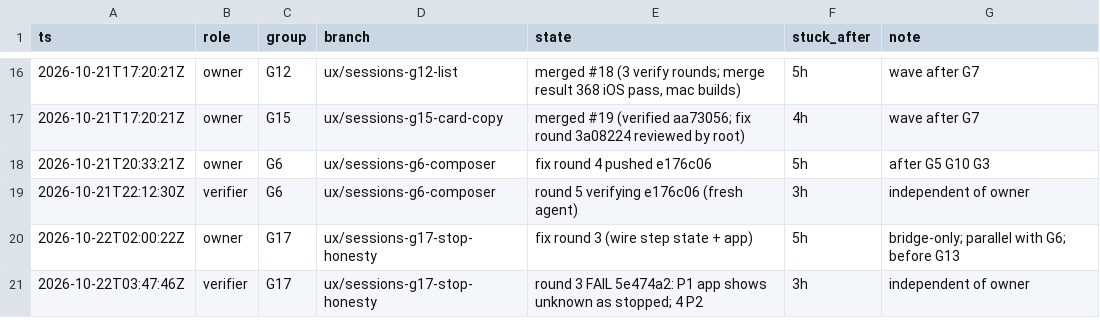
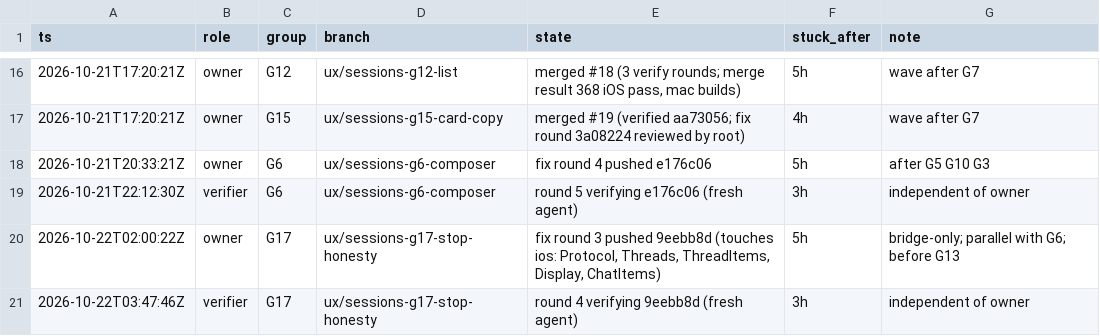
Before and after one commit to IamP5/claudio-bot, a TSV file: docs/ux-program/agents.tsv, drawn as a sheet; only a part is shown, gaps mark what is left out.

```diff
--- a/docs/ux-program/agents.tsv
+++ b/docs/ux-program/agents.tsv
@@ -19,3 +19,3 @@ ts	role	group	branch	state	stuck_after	note
 2026-10-21T22:12:30Z	verifier	G6	ux/sessions-g6-composer	round 5 verifying e176c06 (fresh agent)	3h	independent of owner
-2026-10-22T02:00:22Z	owner	G17	ux/sessions-g17-stop-honesty	fix round 3 (wire step state + app)	5h	bridge-only; parallel with G6; before G13
-2026-10-22T03:47:46Z	verifier	G17	ux/sessions-g17-stop-honesty	round 3 FAIL 5e474a2: P1 app shows unknown as stopped; 4 P2	3h	independent of owner
+2026-10-22T02:00:22Z	owner	G17	ux/sessions-g17-stop-honesty	fix round 3 pushed 9eebb8d (touches ios: Protocol, Threads, ThreadItems, Display, ChatItems)	5h	bridge-only; parallel with G6; before G13
+2026-10-22T03:47:46Z	verifier	G17	ux/sessions-g17-stop-honesty	round 4 verifying 9eebb8d (fresh agent)	3h	independent of owner
```
Also changed, not shown: docs/ux-program/decisions.tsv.
